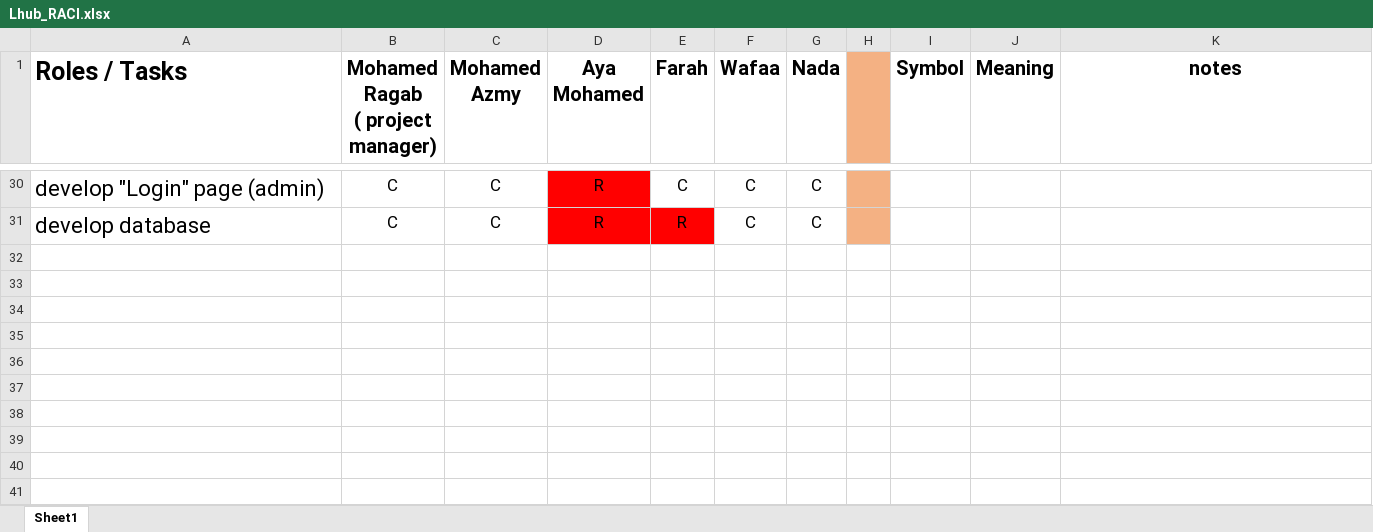
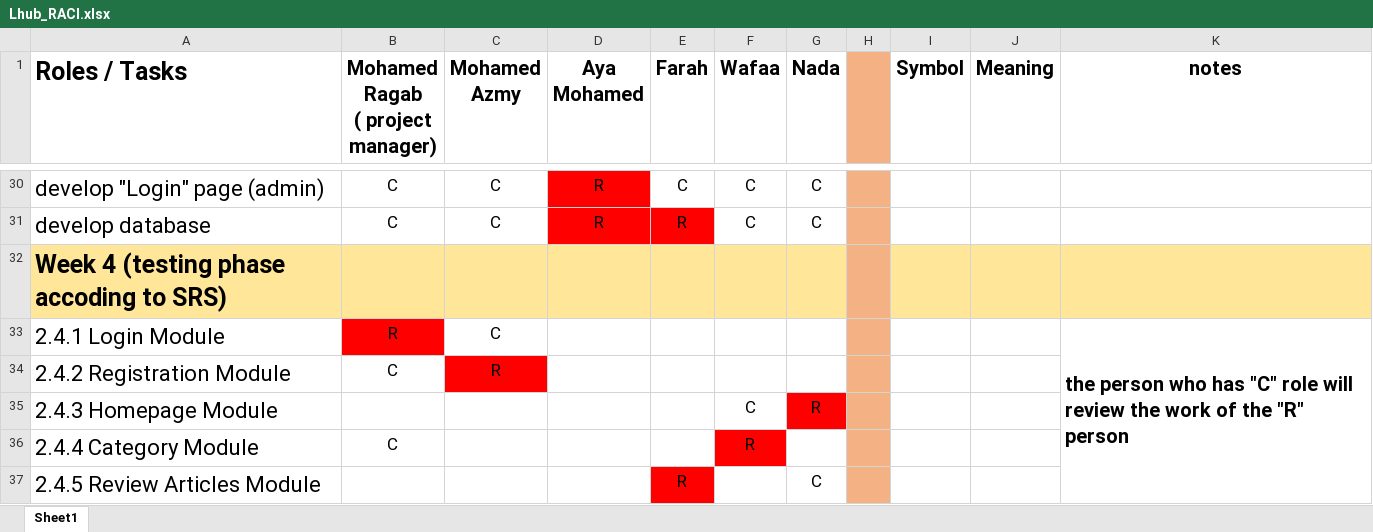
Before and after one commit to AyaMohamed/Learning-hub, an Excel workbook: Plans/Lhub_RACI.xlsx, sheet Sheet1, drawn as a sheet; only a part is shown, gaps mark what is left out; values as stored, in another font and other column widths than the file's, no borders; conditional formats not drawn; the diff names each change by its address in the sheet, - before the commit and + after, or states it on an @@ line.

Commit message:
add and assign the testing modules to the team members

```diff
--- a/Plans/Lhub_RACI.xlsx (sheet Sheet1)
+++ b/Plans/Lhub_RACI.xlsx (sheet Sheet1)
+row 32: Week 4 (testing phase accoding to SRS)
+row 33: 2.4.1 Login Module | R | C |  |  |  |  |  |  |  | the person who has "C" role will review the work of the "R" person
+row 34: 2.4.2 Registration Module | C | R
+row 35: 2.4.3 Homepage Module |  |  |  |  | C | R
+row 36: 2.4.4 Category Module | C |  |  |  | R
+row 37: 2.4.5 Review Articles Module |  |  |  | R |  | C
```
